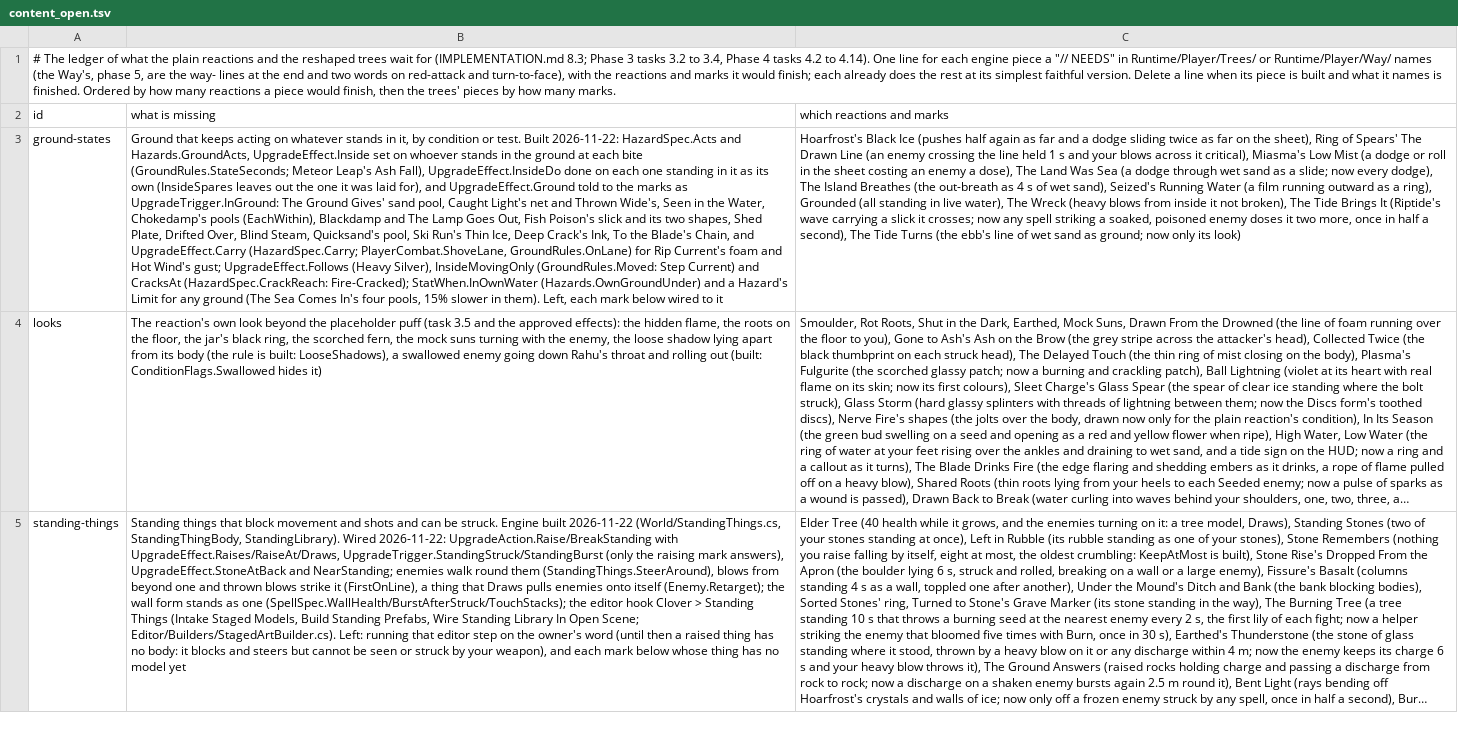
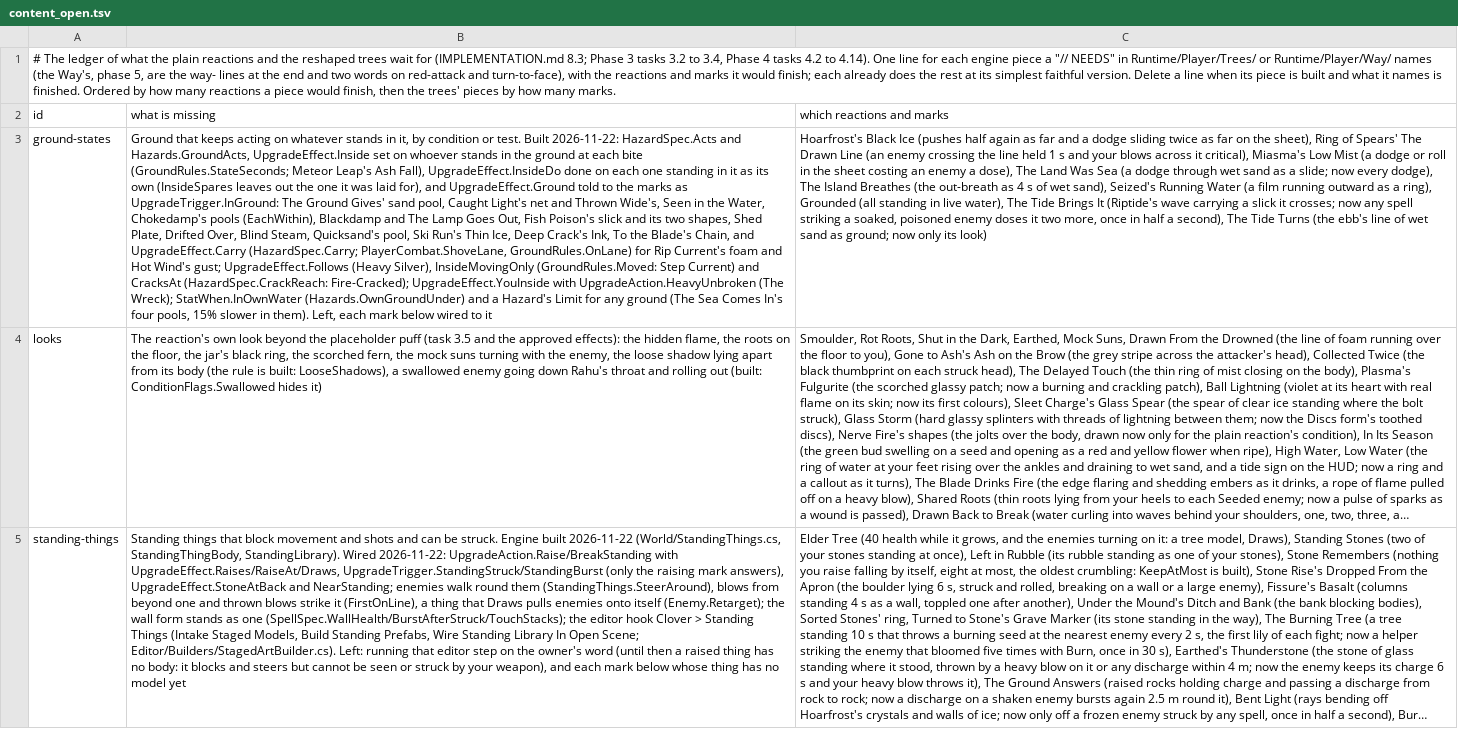
Before and after one commit to Rohanp725/Project-Clover, a TSV file: docs/design/steel/content_open.tsv, drawn as a sheet; only a part is shown; long unchanged cells end in …; the diff covers the shown part only; the diff names each change by its address in the sheet, - before the commit and + after, or states it on an @@ line.

```diff
--- a/docs/design/steel/content_open.tsv
+++ b/docs/design/steel/content_open.tsv
-B3 (what is missing): …(HazardSpec.CrackReach: Fire-Cracked); StatWhen.InOwnWater (Hazards.OwnGroundUnder)…
+B3 (what is missing): …(HazardSpec.CrackReach: Fire-Cracked); UpgradeEffect.YouInside with UpgradeAction.HeavyUnbroken (The Wreck); StatWhen.InOwnWater (Hazards.OwnGroundUnder)…
-C3 (which reactions and marks): …water), The Wreck (heavy blows from inside it not broken), The Tide Brings…
+C3 (which reactions and marks): …water), The Tide Brings…
```
Also changed, not shown: 2 edited cells elsewhere in this file, 10 other files.
